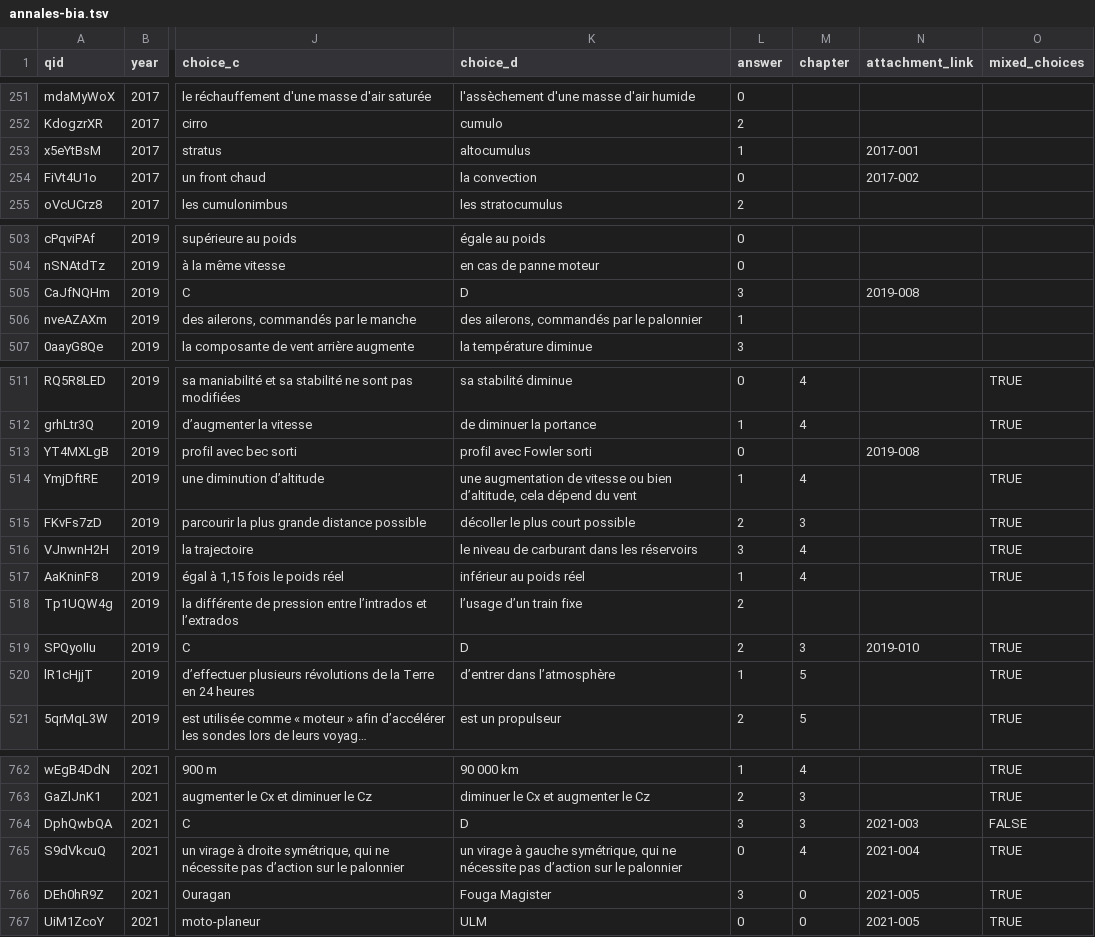
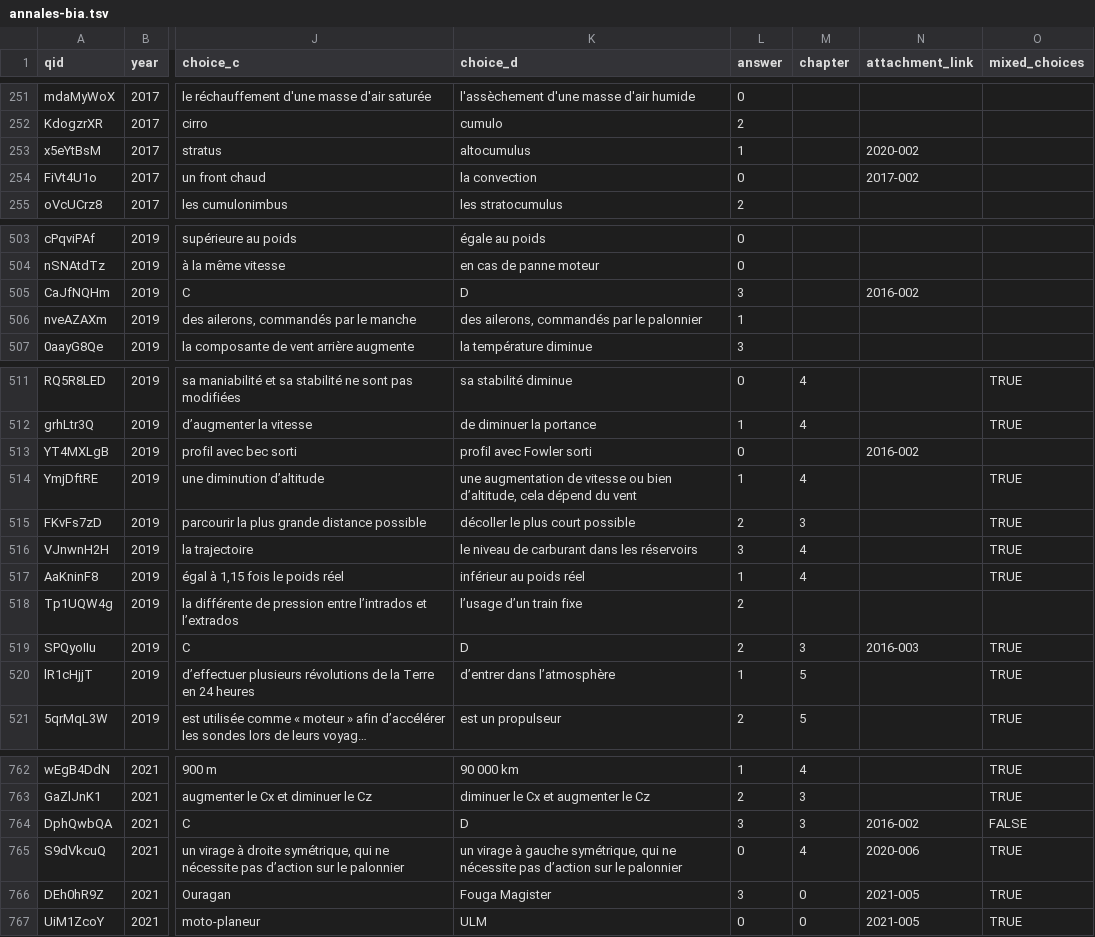
Before and after one commit to Villemarque/bia-annales-database-csv, a TSV file: site/static/annales-bia.tsv, drawn as a sheet; only a part is shown, gaps mark what is left out; long unchanged cells end in …; the diff covers the shown part only; the diff names each change by its address in the sheet, - before the commit and + after, or states it on an @@ line.

```diff
--- a/site/static/annales-bia.tsv
+++ b/site/static/annales-bia.tsv
-N253 (attachment_link): 2017-001
+N253 (attachment_link): 2020-002
-N505 (attachment_link): 2019-008
+N505 (attachment_link): 2016-002
-N513 (attachment_link): 2019-008
+N513 (attachment_link): 2016-002
-N519 (attachment_link): 2019-010
+N519 (attachment_link): 2016-003
-N764 (attachment_link): 2021-003
+N764 (attachment_link): 2016-002
-N765 (attachment_link): 2021-004
+N765 (attachment_link): 2020-006
```
Also changed, not shown: 17 edited cells elsewhere in this file, 1 other file.
